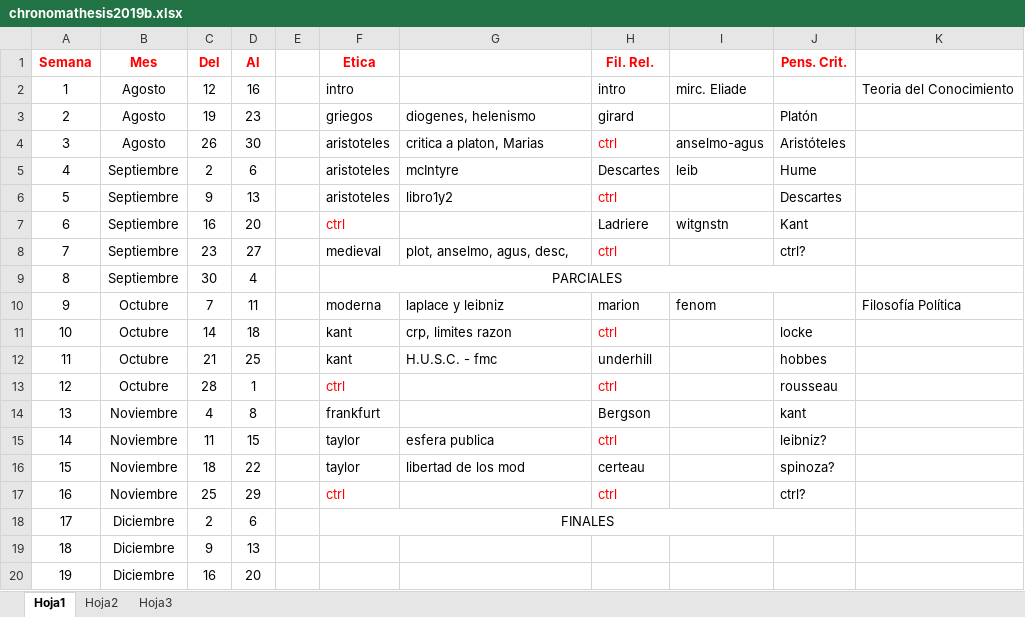
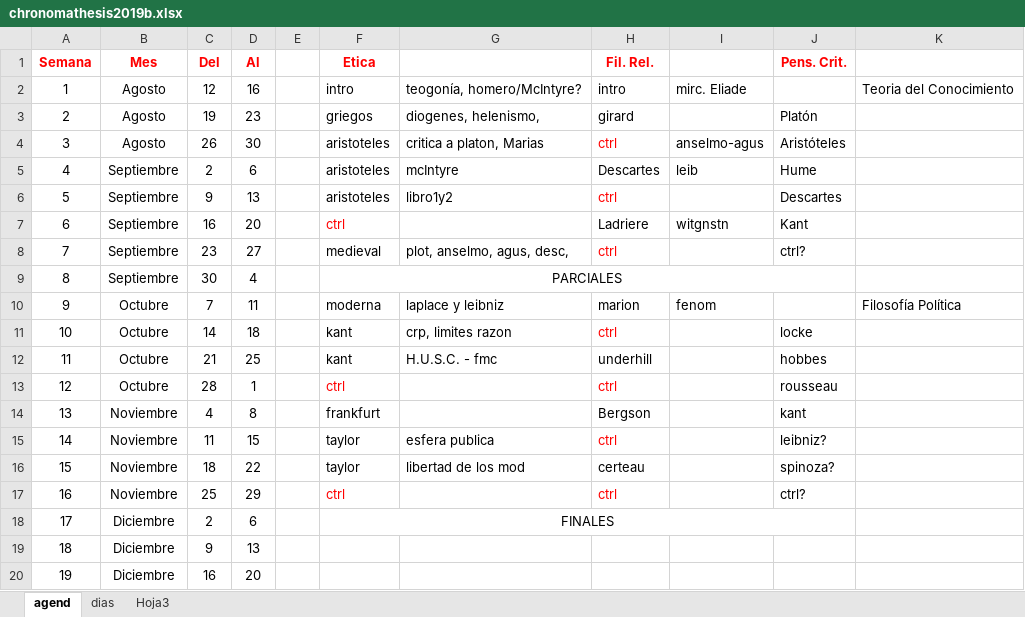
Before and after one commit to zaboltar/zaboltar.github.io, an Excel workbook: assets uarm/chronomathesis2019b.xlsx, sheet agend, drawn as a sheet; values as stored, in another font and other column widths than the file's, no borders; the diff names each change by its address in the sheet, - before the commit and + after, or states it on an @@ line.

```diff
--- a/assets uarm/chronomathesis2019b.xlsx (sheet agend)
+++ b/assets uarm/chronomathesis2019b.xlsx (sheet agend)
-sheet tab: Hoja1
+sheet tab: agend
-sheet tab: Hoja2
+sheet tab: dias
-G2: (empty)
+G2: teogonía, homero/McIntyre?
-G3: diogenes, helenismo
+G3: diogenes, helenismo,
```
Also changed, not shown: sheet dias, 7 other files.
